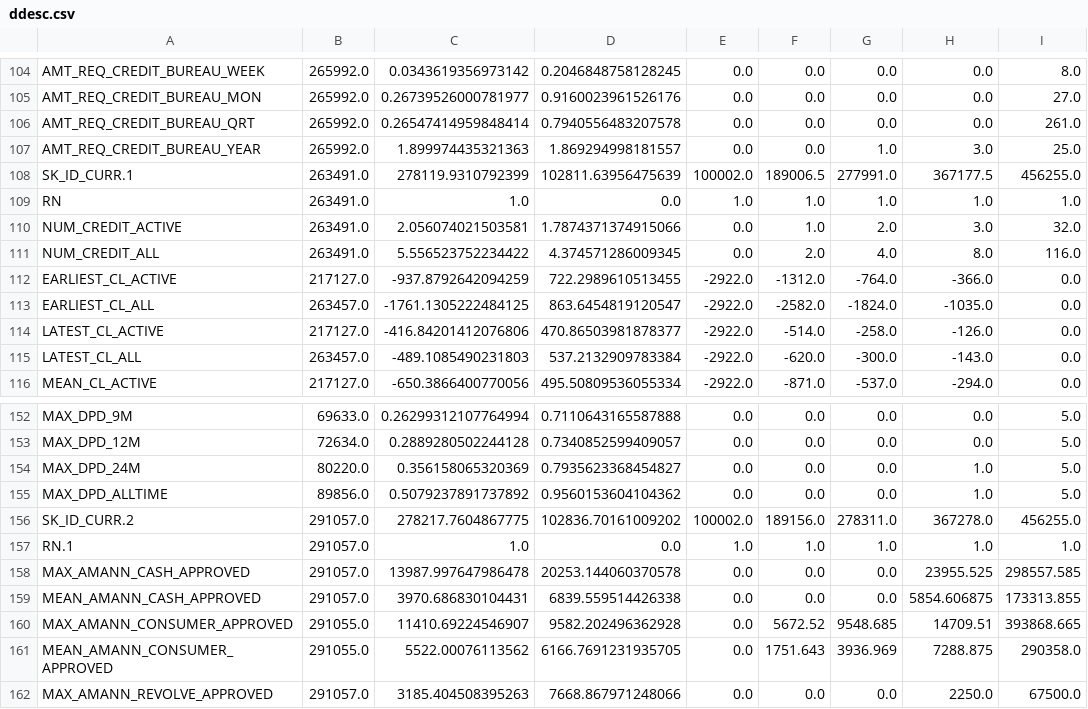
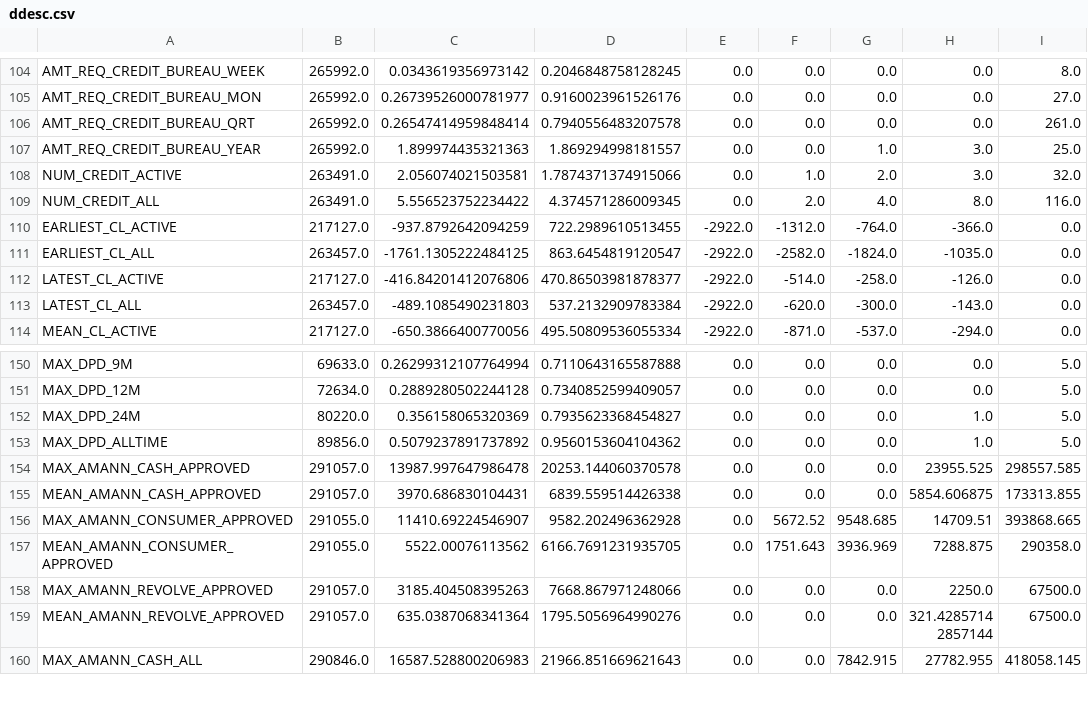
Before and after one commit to hng0810/homecredit-pd, a CSV file: log/ddesc.csv, drawn as a sheet; only a part is shown, gaps mark what is left out; the shorter side is filled out with more unchanged rows.

```diff
--- a/log/ddesc.csv
+++ b/log/ddesc.csv
@@ -107,4 +107,2 @@ AMT_REQ_CREDIT_BUREAU_QRT,265992.0,0.26547414959848414,0.7940556483207578,0.0,0.
 AMT_REQ_CREDIT_BUREAU_YEAR,265992.0,1.899974435321363,1.869294998181557,0.0,0.0,1.0,3.0,25.0
-SK_ID_CURR.1,263491.0,278119.9310792399,102811.63956475639,100002.0,189006.5,277991.0,367177.5,456255.0
-RN,263491.0,1.0,0.0,1.0,1.0,1.0,1.0,1.0
 NUM_CREDIT_ACTIVE,263491.0,2.056074021503581,1.7874371374915066,0.0,1.0,2.0,3.0,32.0
@@ -155,4 +153,2 @@ MAX_DPD_24M,80220.0,0.356158065320369,0.7935623368454827,0.0,0.0,0.0,1.0,5.0
 MAX_DPD_ALLTIME,89856.0,0.5079237891737892,0.9560153604104362,0.0,0.0,0.0,1.0,5.0
-SK_ID_CURR.2,291057.0,278217.7604867775,102836.70161009202,100002.0,189156.0,278311.0,367278.0,456255.0
-RN.1,291057.0,1.0,0.0,1.0,1.0,1.0,1.0,1.0
 MAX_AMANN_CASH_APPROVED,291057.0,13987.997647986478,20253.144060370578,0.0,0.0,0.0,23955.525,298557.585
```
Also changed, not shown: log/dobject.csv, log/dtype.csv, 15 other files.
